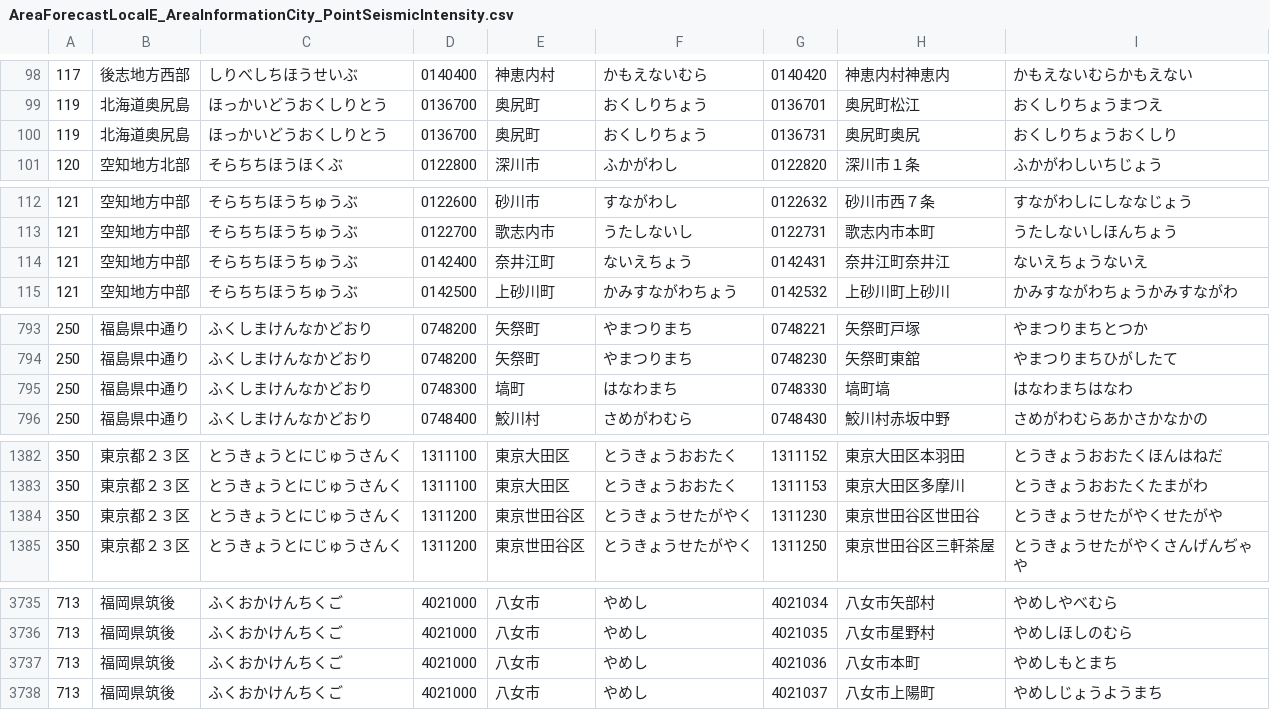
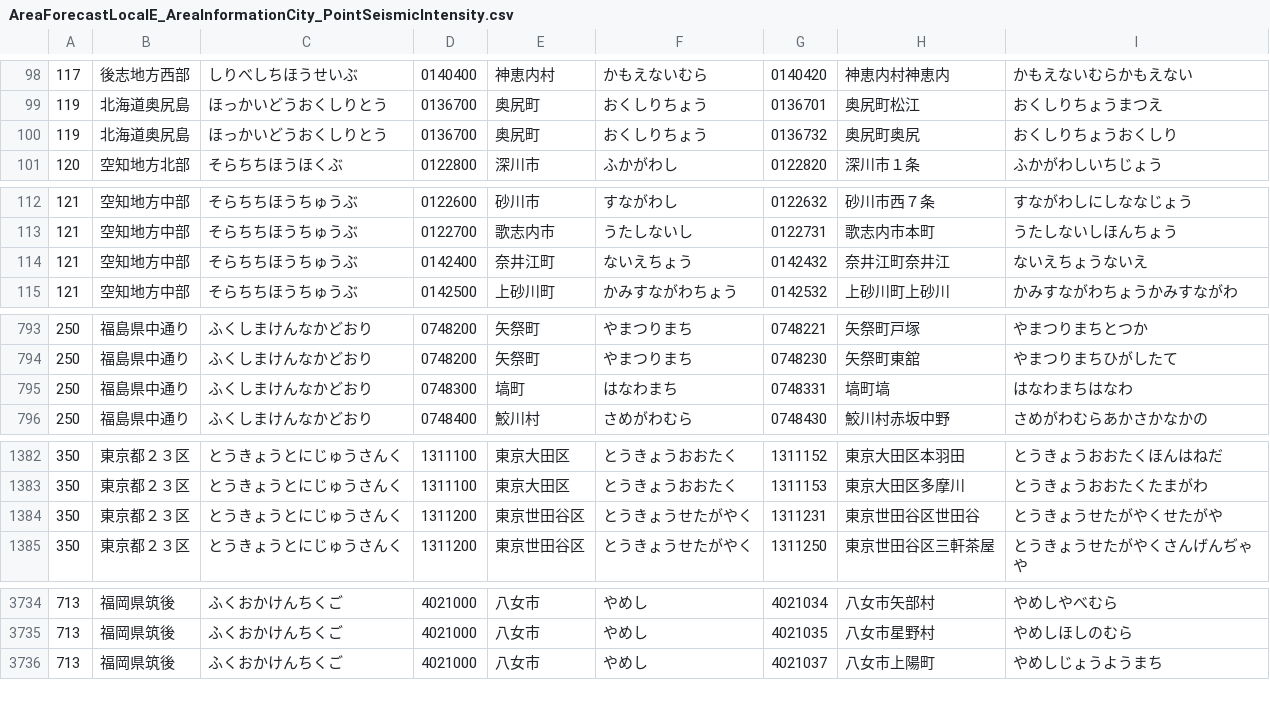
Before and after one commit to ingen084/jma-code-dictionary, a CSV file: csv/AreaForecastLocalE_AreaInformationCity_PointSeismicIntensity.csv, drawn as a sheet; only a part is shown, gaps mark what is left out; the diff covers the shown part only.

```diff
--- a/csv/AreaForecastLocalE_AreaInformationCity_PointSeismicIntensity.csv
+++ b/csv/AreaForecastLocalE_AreaInformationCity_PointSeismicIntensity.csv
@@ -99,3 +99,3 @@
 119,北海道奥尻島,ほっかいどうおくしりとう,0136700,奥尻町,おくしりちょう,0136701,奥尻町松江,おくしりちょうまつえ
-119,北海道奥尻島,ほっかいどうおくしりとう,0136700,奥尻町,おくしりちょう,0136731,奥尻町奥尻,おくしりちょうおくしり
+119,北海道奥尻島,ほっかいどうおくしりとう,0136700,奥尻町,おくしりちょう,0136732,奥尻町奥尻,おくしりちょうおくしり
 120,空知地方北部,そらちちほうほくぶ,0122800,深川市,ふかがわし,0122820,深川市１条,ふかがわしいちじょう
@@ -113,3 +113,3 @@
 121,空知地方中部,そらちちほうちゅうぶ,0122700,歌志内市,うたしないし,0122731,歌志内市本町,うたしないしほんちょう
-121,空知地方中部,そらちちほうちゅうぶ,0142400,奈井江町,ないえちょう,0142431,奈井江町奈井江,ないえちょうないえ
+121,空知地方中部,そらちちほうちゅうぶ,0142400,奈井江町,ないえちょう,0142432,奈井江町奈井江,ないえちょうないえ
 121,空知地方中部,そらちちほうちゅうぶ,0142500,上砂川町,かみすながわちょう,0142532,上砂川町上砂川,かみすながわちょうかみすながわ
@@ -794,3 +794,3 @@
 250,福島県中通り,ふくしまけんなかどおり,0748200,矢祭町,やまつりまち,0748230,矢祭町東舘,やまつりまちひがしたて
-250,福島県中通り,ふくしまけんなかどおり,0748300,塙町,はなわまち,0748330,塙町塙,はなわまちはなわ
+250,福島県中通り,ふくしまけんなかどおり,0748300,塙町,はなわまち,0748331,塙町塙,はなわまちはなわ
 250,福島県中通り,ふくしまけんなかどおり,0748400,鮫川村,さめがわむら,0748430,鮫川村赤坂中野,さめがわむらあかさかなかの
@@ -1383,3 +1383,3 @@
 350,東京都２３区,とうきょうとにじゅうさんく,1311100,東京大田区,とうきょうおおたく,1311153,東京大田区多摩川,とうきょうおおたくたまがわ
-350,東京都２３区,とうきょうとにじゅうさんく,1311200,東京世田谷区,とうきょうせたがやく,1311230,東京世田谷区世田谷,とうきょうせたがやくせたがや
+350,東京都２３区,とうきょうとにじゅうさんく,1311200,東京世田谷区,とうきょうせたがやく,1311231,東京世田谷区世田谷,とうきょうせたがやくせたがや
 350,東京都２３区,とうきょうとにじゅうさんく,1311200,東京世田谷区,とうきょうせたがやく,1311250,東京世田谷区三軒茶屋,とうきょうせたがやくさんげんぢゃや
@@ -3736,3 +3735,2 @@
 713,福岡県筑後,ふくおかけんちくご,4021000,八女市,やめし,4021035,八女市星野村,やめしほしのむら
-713,福岡県筑後,ふくおかけんちくご,4021000,八女市,やめし,4021036,八女市本町,やめしもとまち
 713,福岡県筑後,ふくおかけんちくご,4021000,八女市,やめし,4021037,八女市上陽町,やめしじょうようまち
```
Also changed, not shown: 4 added rows, 5 removed rows and 4 edited cells elsewhere in this file, csv/AreaForecastLocalE_AreaInformationCity_PointRealtimeIntensity.csv.
